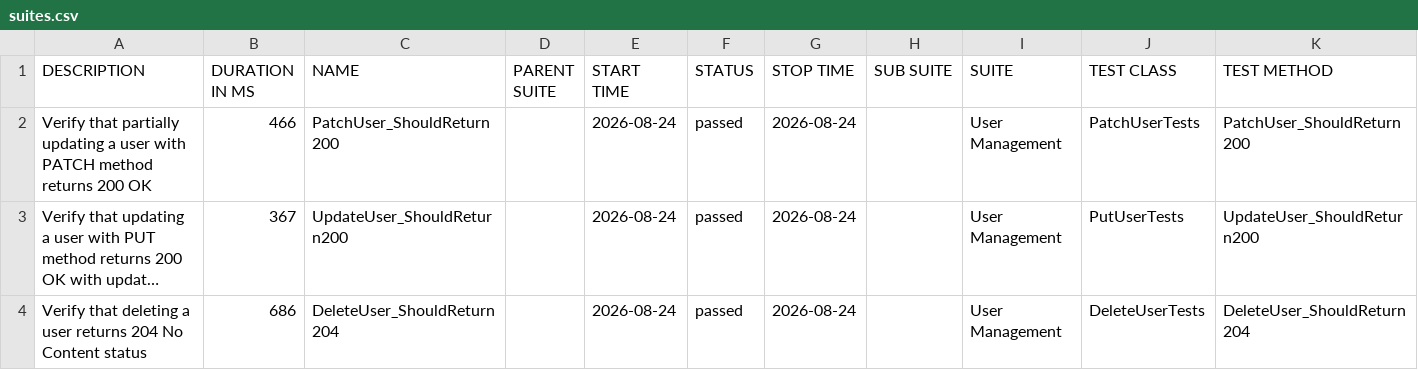
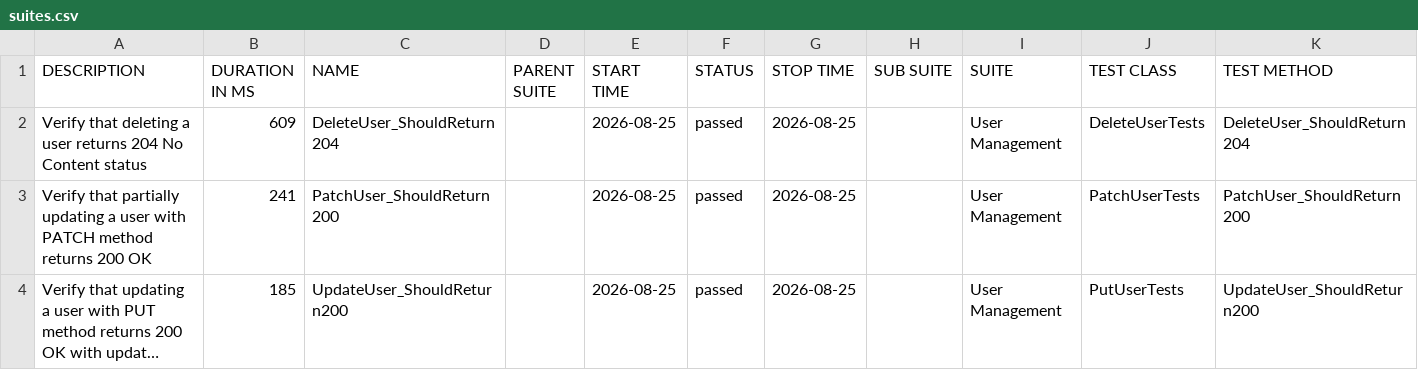
Before and after one commit to ITTVaidantGarg/Reqres-Api-GithubAction, a CSV file: regression/data/suites.csv, drawn as a sheet; long unchanged cells end in …; removed rows and columns are numbered as before the commit, all else as after; the diff names each change by its address in the sheet, - before the commit and + after, or states it on an @@ line.

```diff
--- a/regression/data/suites.csv
+++ b/regression/data/suites.csv
+row 2: Verify that deleting a user returns 204 No Content status | 609 | DeleteUser_ShouldReturn204 |  | 2026-08-25 | passed | 2026-08-25 |  | User Management | DeleteUserTests | DeleteUser_ShouldReturn204
-B3 (DURATION IN MS): 466
+B3 (DURATION IN MS): 241
-E3:E4 (START TIME): 2026-08-24
+E3:E4 (START TIME): 2026-08-25
-G3:G4 (STOP TIME): 2026-08-24
+G3:G4 (STOP TIME): 2026-08-25
-B4 (DURATION IN MS): 367
+B4 (DURATION IN MS): 185
-row 4: Verify that deleting a user returns 204 No Content status | 686 | DeleteUser_ShouldReturn204 |  | 2026-08-24 | passed | 2026-08-24 |  | User Management | DeleteUserTests | DeleteUser_ShouldReturn204
```
Also changed, not shown: 25 other files.
